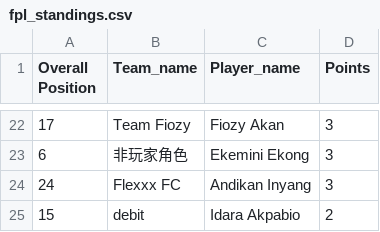
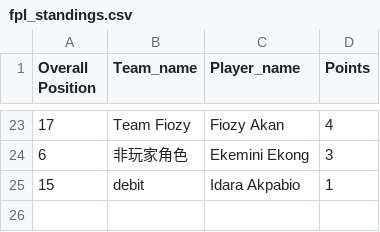
Before and after one commit to Coachsteveee/fpl, a CSV file: fpl_standings.csv, drawn as a sheet; only a part is shown, gaps mark what is left out; the diff covers the shown part only.

Commit message:
Update FPL standings [2024-11-30 17:27:01]

```diff
--- a/fpl_standings.csv
+++ b/fpl_standings.csv
@@ -22,4 +23,3 @@ Overall Position,Team_name,Player_name,Points
-17,Team Fiozy,Fiozy Akan,3
+17,Team Fiozy,Fiozy Akan,4
 6,非玩家角色,Ekemini Ekong,3
-24,Flexxx FC,Andikan Inyang,3
-15,debit,Idara Akpabio,2
+15,debit,Idara Akpabio,1
```
Also changed, not shown: 14 added rows, 13 removed rows and 6 edited cells elsewhere in this file.
